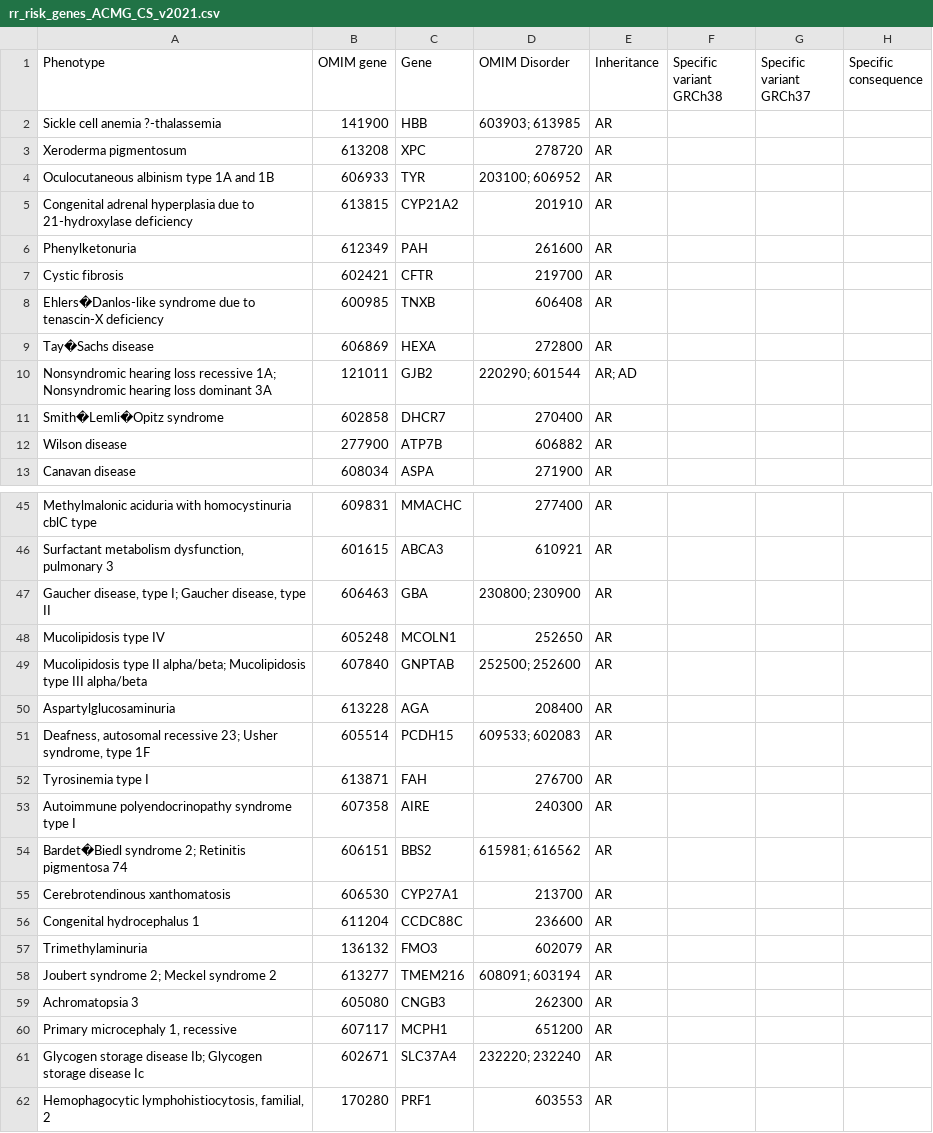
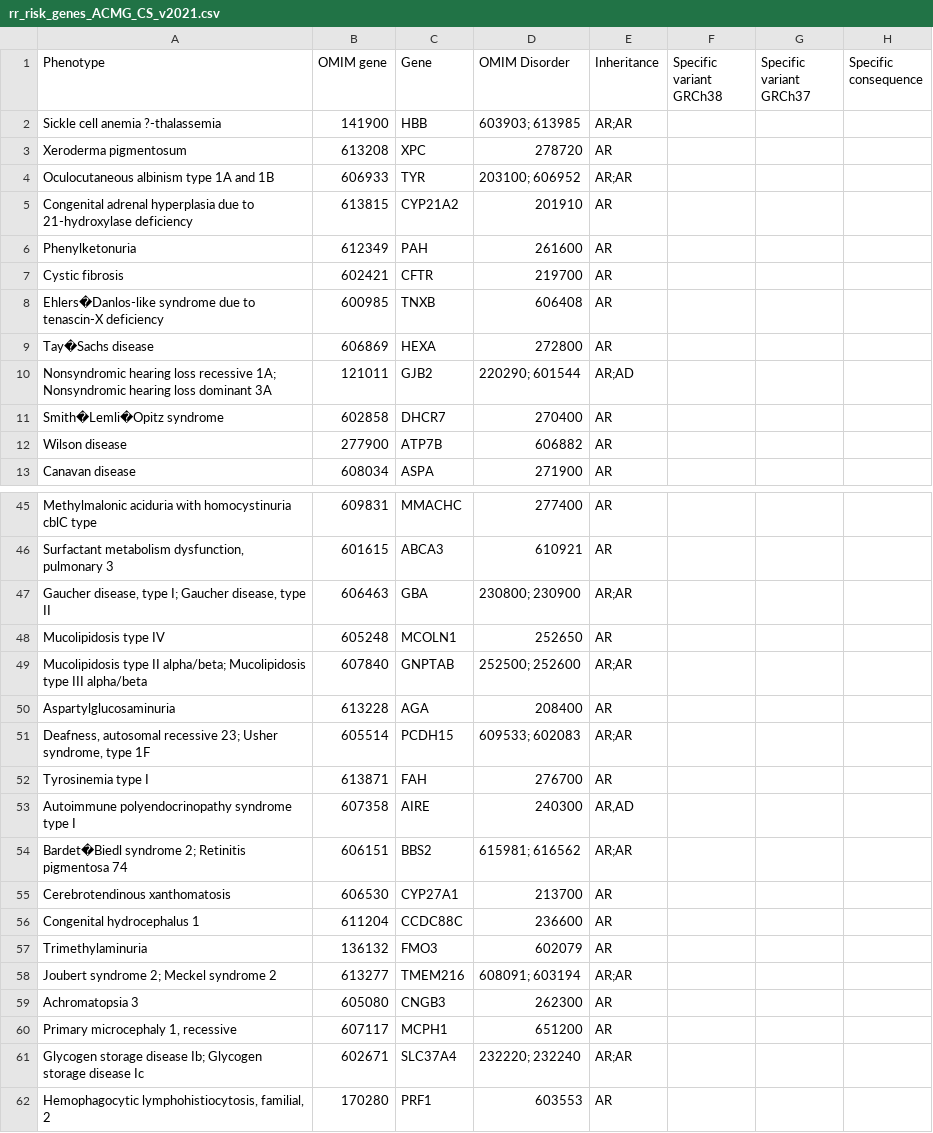
Before and after one commit to babelomics/SFtool, a CSV file: categories/RR/rr_risk_genes_ACMG_CS_v2021.csv, drawn as a sheet; only a part is shown, gaps mark what is left out; the diff covers the shown part only.

```diff
--- a/categories/RR/rr_risk_genes_ACMG_CS_v2021.csv
+++ b/categories/RR/rr_risk_genes_ACMG_CS_v2021.csv
@@ -1,5 +1,5 @@
 Phenotype,OMIM gene,Gene,OMIM Disorder,Inheritance,Specific variant GRCh38,Specific variant GRCh37,Specific consequence
-Sickle cell anemia ?-thalassemia,141900,HBB,603903; 613985,AR,,,
+Sickle cell anemia ?-thalassemia,141900,HBB,603903; 613985,AR;AR,,,
 Xeroderma pigmentosum,613208,XPC,278720,AR,,,
-Oculocutaneous albinism type 1A and 1B,606933,TYR,203100; 606952,AR,,,
+Oculocutaneous albinism type 1A and 1B,606933,TYR,203100; 606952,AR;AR,,,
 Congenital adrenal hyperplasia due to 21-hydroxylase deficiency,613815,CYP21A2,201910,AR,,,
@@ -9,3 +9,3 @@ Ehlers�Danlos-like syndrome due to tenascin-X deficiency,600985,TNXB,606408,AR
 Tay�Sachs disease,606869,HEXA,272800,AR,,,
-Nonsyndromic hearing loss recessive 1A; Nonsyndromic hearing loss dominant 3A,121011,GJB2,220290; 601544,AR; AD,,,
+Nonsyndromic hearing loss recessive 1A; Nonsyndromic hearing loss dominant 3A,121011,GJB2,220290; 601544,AR;AD,,,
 Smith�Lemli�Opitz syndrome,602858,DHCR7,270400,AR,,,
@@ -46,10 +46,10 @@ Methylmalonic aciduria with homocystinuria cblC type,609831,MMACHC,277400,AR,,,
 "Surfactant metabolism dysfunction, pulmonary 3",601615,ABCA3,610921,AR,,,
-"Gaucher disease, type I; Gaucher disease, type II",606463,GBA,230800; 230900,AR,,,
+"Gaucher disease, type I; Gaucher disease, type II",606463,GBA,230800; 230900,AR;AR,,,
 Mucolipidosis type IV,605248,MCOLN1,252650,AR,,,
-Mucolipidosis type II alpha/beta; Mucolipidosis type III alpha/beta,607840,GNPTAB,252500; 252600,AR,,,
+Mucolipidosis type II alpha/beta; Mucolipidosis type III alpha/beta,607840,GNPTAB,252500; 252600,AR;AR,,,
 Aspartylglucosaminuria,613228,AGA,208400,AR,,,
-"Deafness, autosomal recessive 23; Usher syndrome, type 1F",605514,PCDH15,609533; 602083,AR,,,
+"Deafness, autosomal recessive 23; Usher syndrome, type 1F",605514,PCDH15,609533; 602083,AR;AR,,,
 Tyrosinemia type I,613871,FAH,276700,AR,,,
-Autoimmune polyendocrinopathy syndrome type I,607358,AIRE,240300,AR,,,
-Bardet�Biedl syndrome 2; Retinitis pigmentosa 74,606151,BBS2,615981; 616562,AR,,,
+Autoimmune polyendocrinopathy syndrome type I,607358,AIRE,240300,"AR,AD",,,
+Bardet�Biedl syndrome 2; Retinitis pigmentosa 74,606151,BBS2,615981; 616562,AR;AR,,,
 Cerebrotendinous xanthomatosis,606530,CYP27A1,213700,AR,,,
@@ -57,6 +57,6 @@ Congenital hydrocephalus 1,611204,CCDC88C,236600,AR,,,
 Trimethylaminuria,136132,FMO3,602079,AR,,,
-Joubert syndrome 2; Meckel syndrome 2,613277,TMEM216,608091; 603194,AR,,,
+Joubert syndrome 2; Meckel syndrome 2,613277,TMEM216,608091; 603194,AR;AR,,,
 Achromatopsia 3,605080,CNGB3,262300,AR,,,
 "Primary microcephaly 1, recessive",607117,MCPH1,651200,AR,,,
-Glycogen storage disease Ib; Glycogen storage disease Ic,602671,SLC37A4,232220; 232240,AR,,,
+Glycogen storage disease Ib; Glycogen storage disease Ic,602671,SLC37A4,232220; 232240,AR;AR,,,
 "Hemophagocytic lymphohistiocytosis, familial, 2",170280,PRF1,603553,AR,,,
```
Also changed, not shown: 36 edited cells elsewhere in this file.
